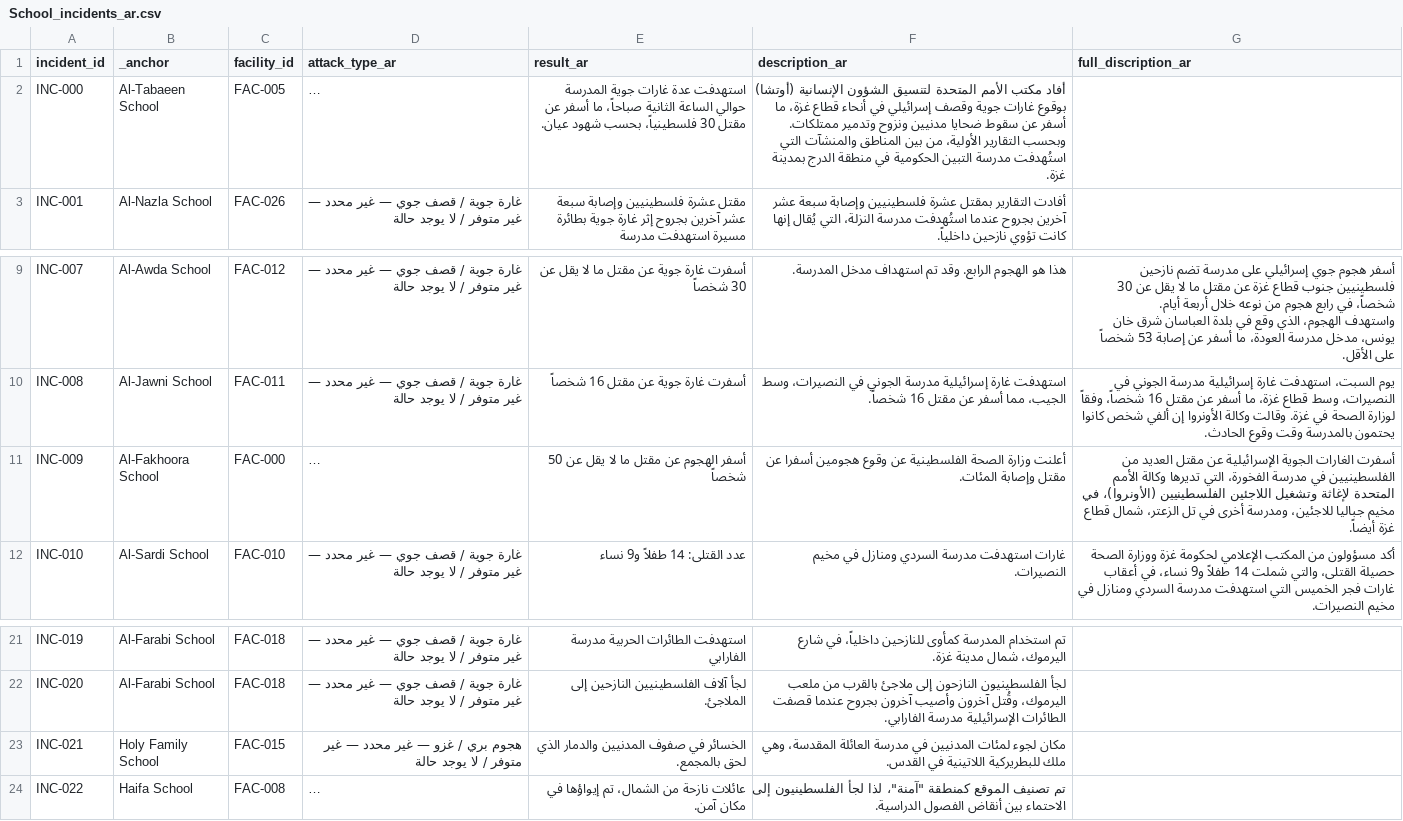
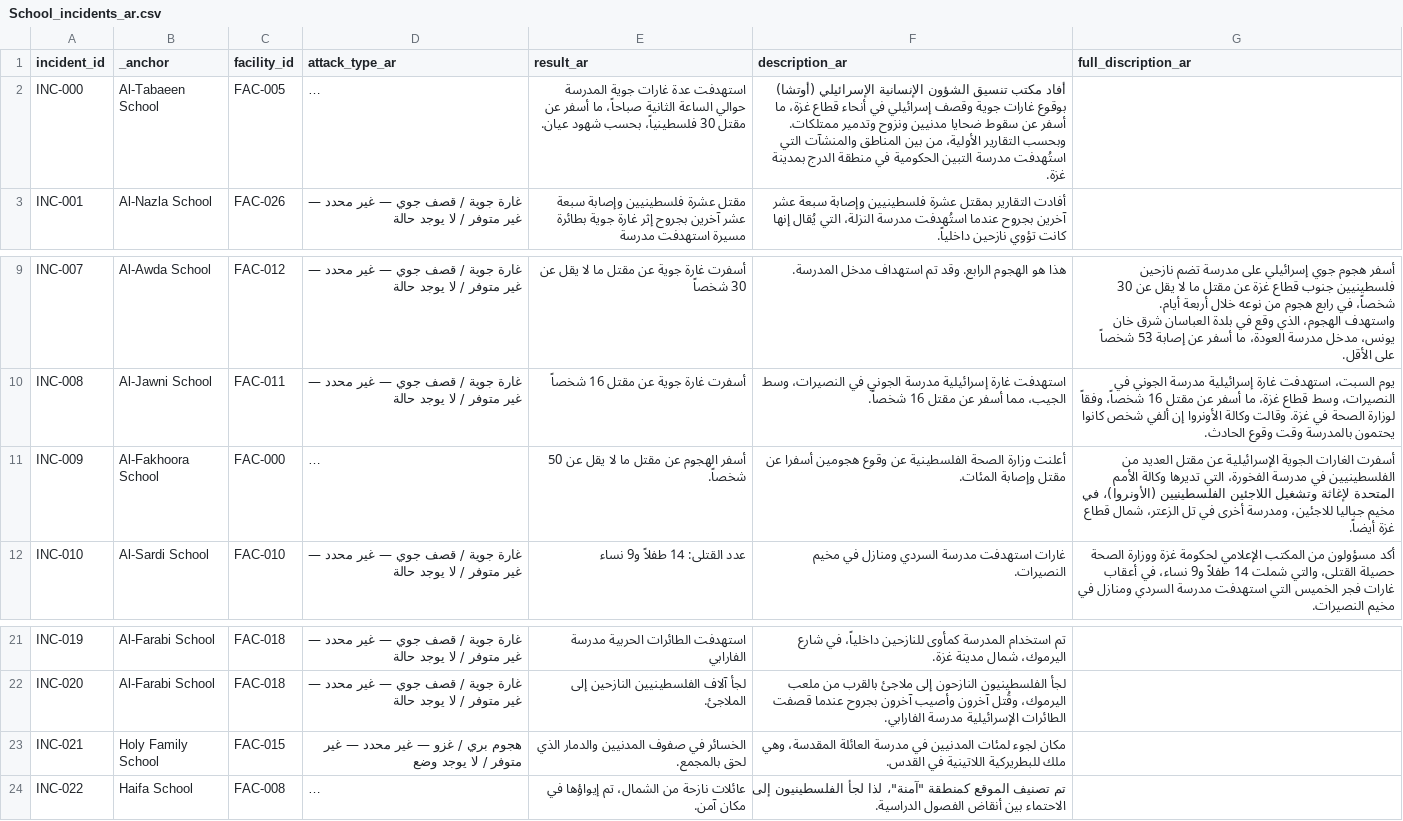
Before and after one commit to PalGenoPedia/PalGenoPedia, a CSV file: Pages/War_Crimes_Stats/stat-schools-attacked/School_incidents_ar.csv, drawn as a sheet; only a part is shown, gaps mark what is left out; long unchanged cells end in …; the diff names each change by its address in the sheet, - before the commit and + after, or states it on an @@ line.

Commit message:
auto: update School_incidents_ar.csv [2026-10-28T11:21:37.932Z]

```diff
--- a/Pages/War_Crimes_Stats/stat-schools-attacked/School_incidents_ar.csv
+++ b/Pages/War_Crimes_Stats/stat-schools-attacked/School_incidents_ar.csv
-F2 (description_ar): أفاد مكتب الأمم المتحدة لتنسيق الشؤون الإنسانية (أوتشا) بوقوع…
+F2 (description_ar): أفاد مكتب تنسيق الشؤون الإنسانية الإسرائيلي (أوتشا) بوقوع…
-E11 (result_ar): أسفر الهجوم عن مقتل ما لا يقل عن 50 شخصاً
+E11 (result_ar): أسفر الهجوم عن مقتل ما لا يقل عن 50 شخصاً.
-D23 (attack_type_ar): …لا يوجد حالة
+D23 (attack_type_ar): …لا يوجد وضع
```
